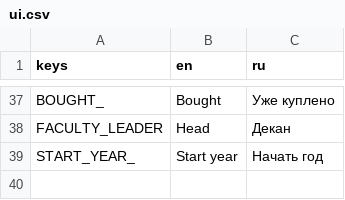
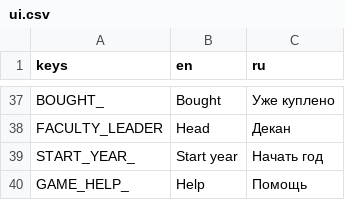
Before and after one commit to VoidDruid/GameOff2021, a CSV file: gamedata/translations/ui.csv, drawn as a sheet; only a part is shown, gaps mark what is left out.

```diff
--- a/gamedata/translations/ui.csv
+++ b/gamedata/translations/ui.csv
@@ -39 +39,2 @@ FACULTY_LEADER,Head,Декан
 START_YEAR_,Start year,Начать год
+GAME_HELP_,Help,Помощь
```
Also changed, not shown: 7 other files.
